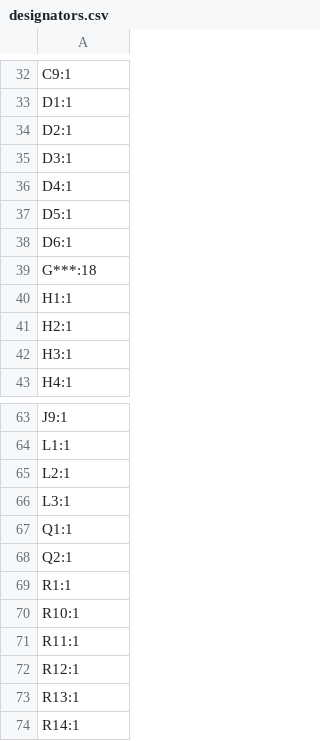
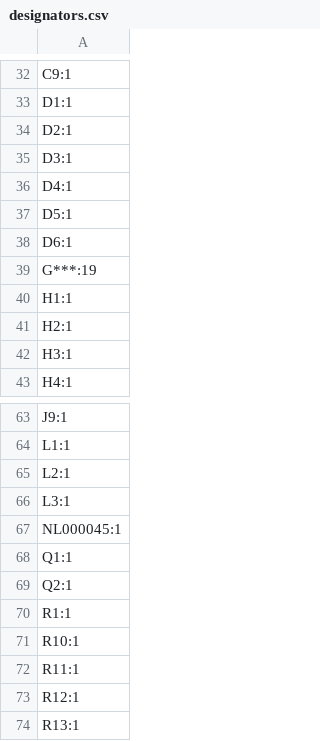
Before and after one commit to LouDnl/USBSID-Pico, a CSV file: hardware/USBSID-Pico-v1.3/gerbers/designators.csv, drawn as a sheet; only a part is shown, gaps mark what is left out; the shorter side is filled out with more unchanged rows.

Commit message:
Update v1.3 gerbers

```diff
--- a/hardware/USBSID-Pico-v1.3/gerbers/designators.csv
+++ b/hardware/USBSID-Pico-v1.3/gerbers/designators.csv
@@ -38,3 +38,3 @@ D5:1
 D6:1
-G***:18
+G***:19
 H1:1
@@ -66,2 +66,3 @@ L2:1
 L3:1
+NL000045:1
 Q1:1
```
Also changed, not shown: 2 other files.
